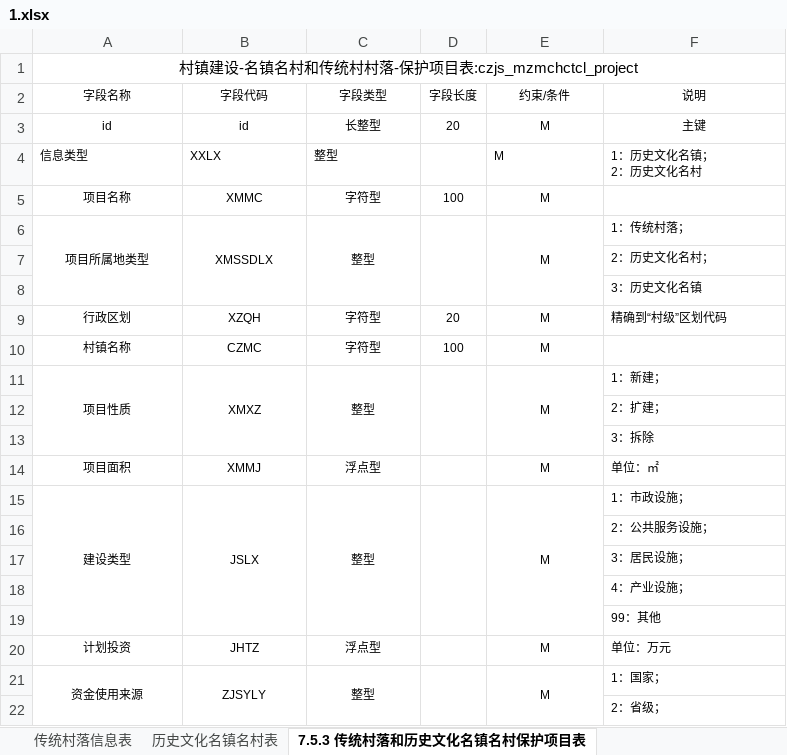
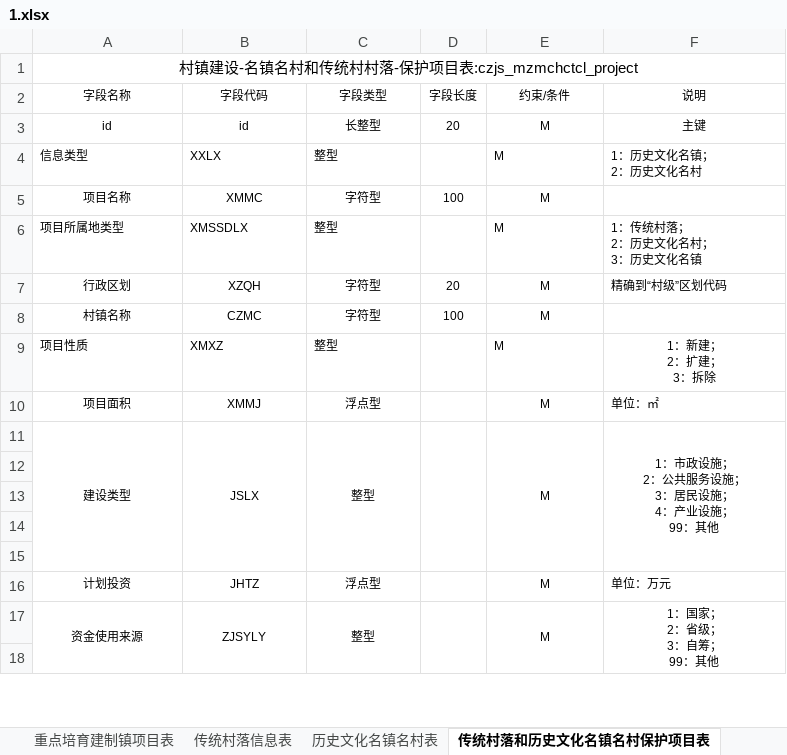
Before and after one commit to wangjunboit/excel-to-sql, an Excel workbook: src/main/resources/excel/1.xlsx, sheet 传统村落和历史文化名镇名村保护项目表, drawn as a sheet; only a part is shown; values as stored, in another font and other column widths than the file's, no borders; removed rows and columns are numbered as before the commit, all else as after; ↵ is a line break in a cell; the diff covers the shown part only; the diff names each change by its address in the sheet, - before the commit and + after, or states it on an @@ line.

```diff
--- a/src/main/resources/excel/1.xlsx (sheet 传统村落和历史文化名镇名村保护项目表)
+++ b/src/main/resources/excel/1.xlsx (sheet 传统村落和历史文化名镇名村保护项目表)
-sheet tab: 7.5.3 传统村落和历史文化名镇名村保护项目表
+sheet tab: 传统村落和历史文化名镇名村保护项目表
-A6:C6 alignment: center
+A6:C6 alignment: left
-A6:A8 merged
-B6:B8 merged
-C6:C8 merged
-D6:D8 merged
-E6 alignment: center
+E6 alignment: left
-E6:E8 merged
-F6 (说明): 1：传统村落；
+F6 (说明): 1：传统村落； ↵ 2：历史文化名村； ↵ 3：历史文化名镇
-row 7:  |  |  |  |  | 2：历史文化名村；
-row 8:  |  |  |  |  | 3：历史文化名镇
-A9:C9 alignment: center
+A9:C9 alignment: left
-A11:A13 merged
-B11:B13 merged
-C11:C13 merged
-D11:D13 merged
-E9 alignment: center
+E9 alignment: left
-E11:E13 merged
-F9 (说明): 1：新建；
+F9 (说明): 1：新建； ↵ 2：扩建； ↵ 3：拆除
-F9 alignment: left
+F9 alignment: center
-row 12:  |  |  |  |  | 2：扩建；
-row 13:  |  |  |  |  | 3：拆除
-F11 (说明): 1：市政设施；
+F11 (说明): 1：市政设施； ↵ 2：公共服务设施； ↵ 3：居民设施； ↵ 4：产业设施； ↵ 99：其他
-F11 alignment: left
+F11 alignment: center
+F11:F15 merged
-F12 (说明): 2：公共服务设施；
+F12 (说明): (empty)
-F13 (说明): 3：居民设施；
+F13 (说明): (empty)
-F14 (说明): 4：产业设施；
+F14 (说明): (empty)
-F15 (说明): 99：其他
+F15 (说明): (empty)
-F17 (说明): 1：国家；
+F17 (说明): 1：国家； ↵ 2：省级； ↵ 3：自筹； ↵ 99：其他
-F17 alignment: left
+F17 alignment: center
+F17:F20 merged
-F18 (说明): 2：省级；
+F18 (说明): (empty)
```
Also changed, not shown: 5 edited cells, cell formats and merged cells elsewhere in this sheet, other sheet tabs.
